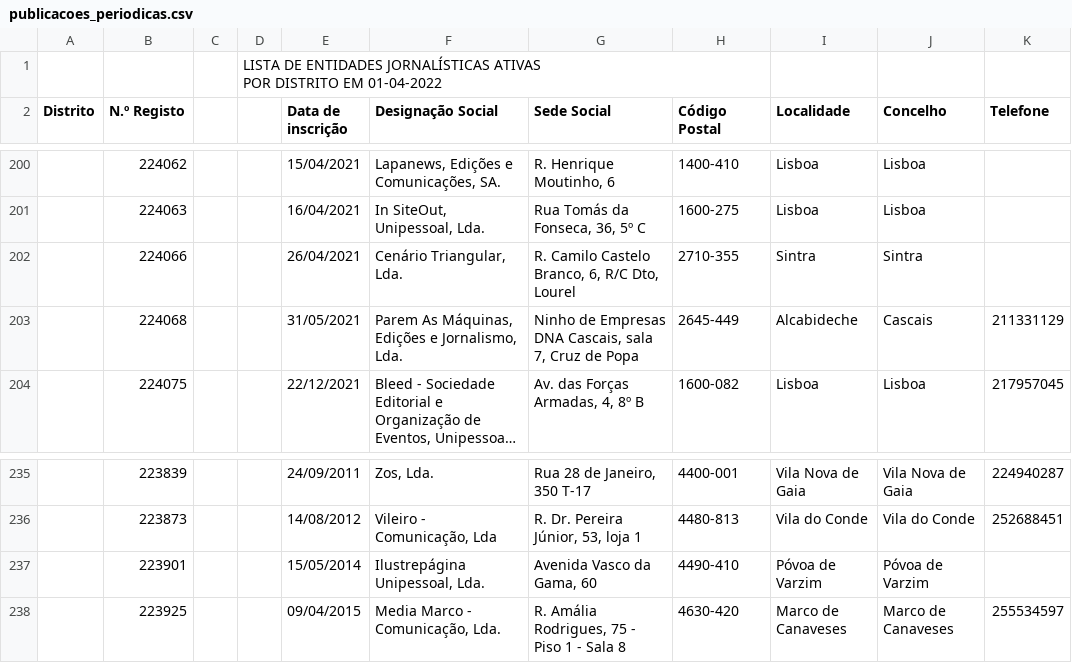
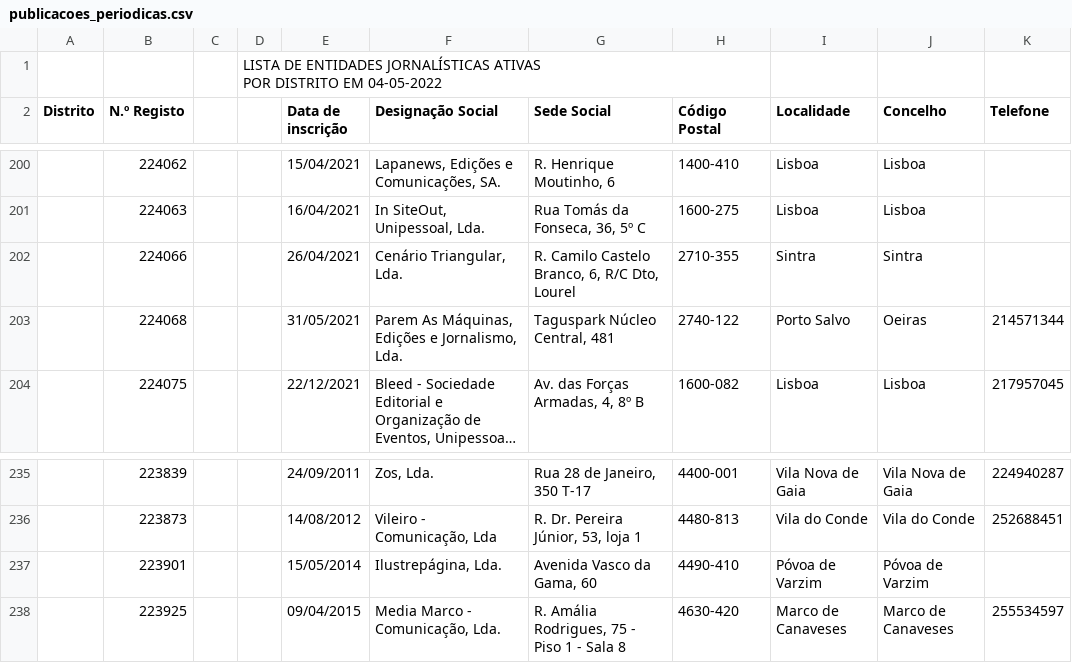
Before and after one commit to joao/publicacoes-periodicas, a CSV file: publicacoes_periodicas.csv, drawn as a sheet; only a part is shown, gaps mark what is left out; long unchanged cells end in …; the diff names each change by its address in the sheet, - before the commit and + after, or states it on an @@ line.

```diff
--- a/publicacoes_periodicas.csv
+++ b/publicacoes_periodicas.csv
-D1: …DISTRITO EM 01-04-2022
+D1: …DISTRITO EM 04-05-2022
-G203 (Sede Social): Ninho de Empresas DNA Cascais, sala 7, Cruz de Popa
+G203 (Sede Social): Taguspark Núcleo Central, 481
-H203 (Código Postal): 2645-449
+H203 (Código Postal): 2740-122
-I203 (Localidade): Alcabideche
+I203 (Localidade): Porto Salvo
-J203 (Concelho): Cascais
+J203 (Concelho): Oeiras
-K203 (Telefone): 211331129
+K203 (Telefone): 214571344
-F237 (Designação Social): Ilustrepágina Unipessoal, Lda.
+F237 (Designação Social): Ilustrepágina, Lda.
```
